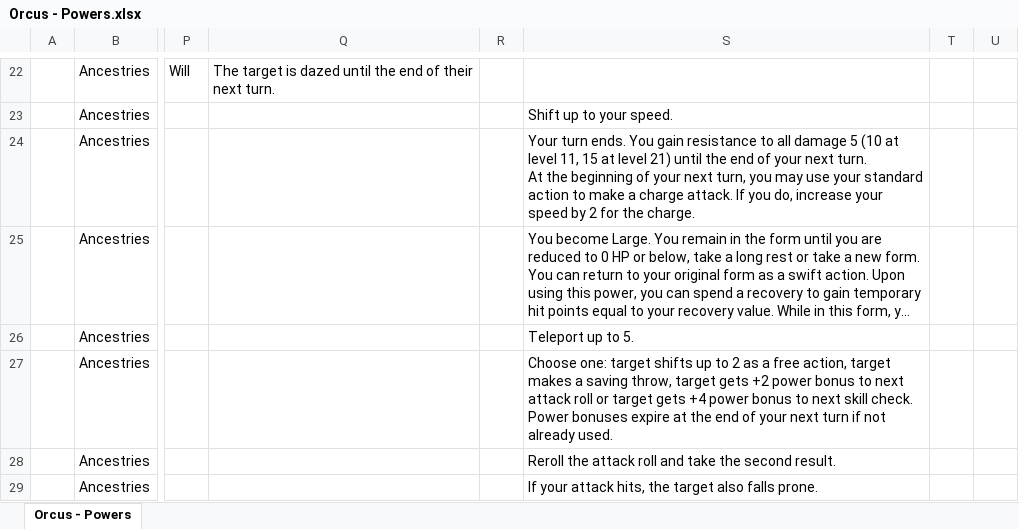
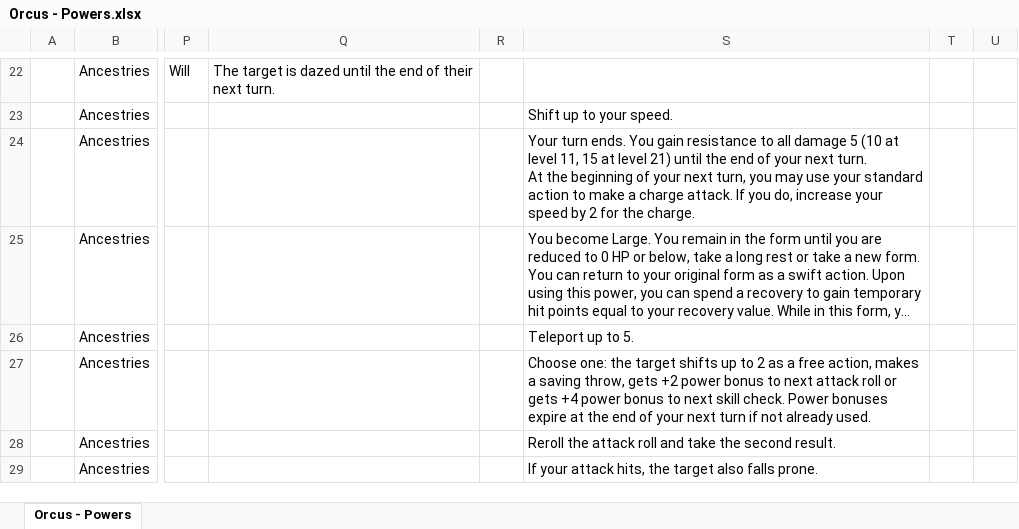
Before and after one commit to Sanglorian/orcus, an Excel workbook: data/Orcus - Powers.xlsx, sheet Orcus - Powers, drawn as a sheet; only a part is shown, gaps mark what is left out; long unchanged cells end in …; values as stored, in another font and other column widths than the file's, no borders; the diff covers the shown part only; the diff names each change by its address in the sheet, - before the commit and + after, or states it on an @@ line.

```diff
--- a/data/Orcus - Powers.xlsx (sheet Orcus - Powers)
+++ b/data/Orcus - Powers.xlsx (sheet Orcus - Powers)
-S27: Choose one: target shifts up to 2 as a free action, target makes a saving throw, target gets +2 power bonus to next attack roll or target gets +4…
+S27: Choose one: the target shifts up to 2 as a free action, makes a saving throw, gets +2 power bonus to next attack roll or gets +4…
```
Also changed, not shown: 5 edited cells elsewhere in this sheet, data/Orcus - Ancestries.xlsx, data/Orcus - Monsters.xlsx, 3 other files.
